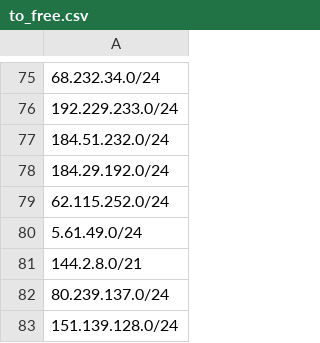
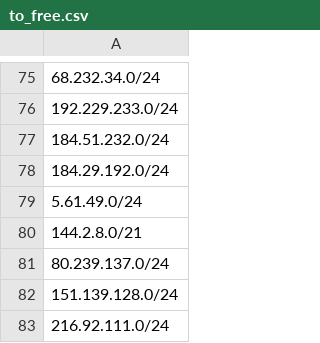
Before and after one commit to alexsunders/unblock-lists-free, a CSV file: to_free.csv, drawn as a sheet; only a part is shown, gaps mark what is left out; the shorter side is filled out with more unchanged rows.

Commit message:
Update to_free.csv

```diff
--- a/to_free.csv
+++ b/to_free.csv
@@ -78,3 +78,2 @@
 184.29.192.0/24
-62.115.252.0/24
 5.61.49.0/24
```
